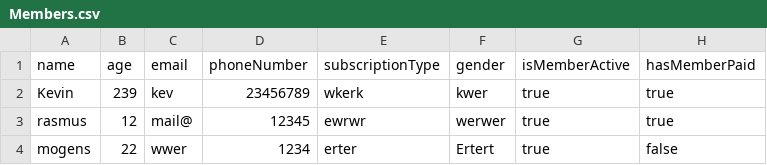
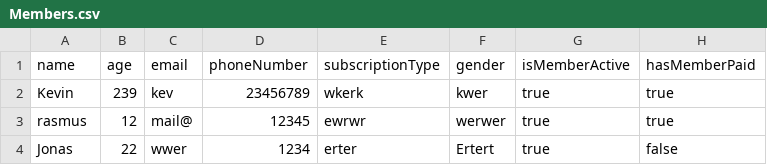
Before and after one commit to KevinFHansen/Delfinen, a CSV file: Delfin/Ressources/Members.csv, drawn as a sheet.

```diff
--- a/Delfin/Ressources/Members.csv
+++ b/Delfin/Ressources/Members.csv
@@ -3,2 +3,2 @@ Kevin;239;kev;23456789;wkerk;kwer;true;true;
 rasmus;12;mail@;12345;ewrwr;werwer;true;true;
-mogens;22;wwer;1234;erter;Ertert;true;false;
+Jonas;22;wwer;1234;erter;Ertert;true;false;
```
Also changed, not shown: 1 other file.
